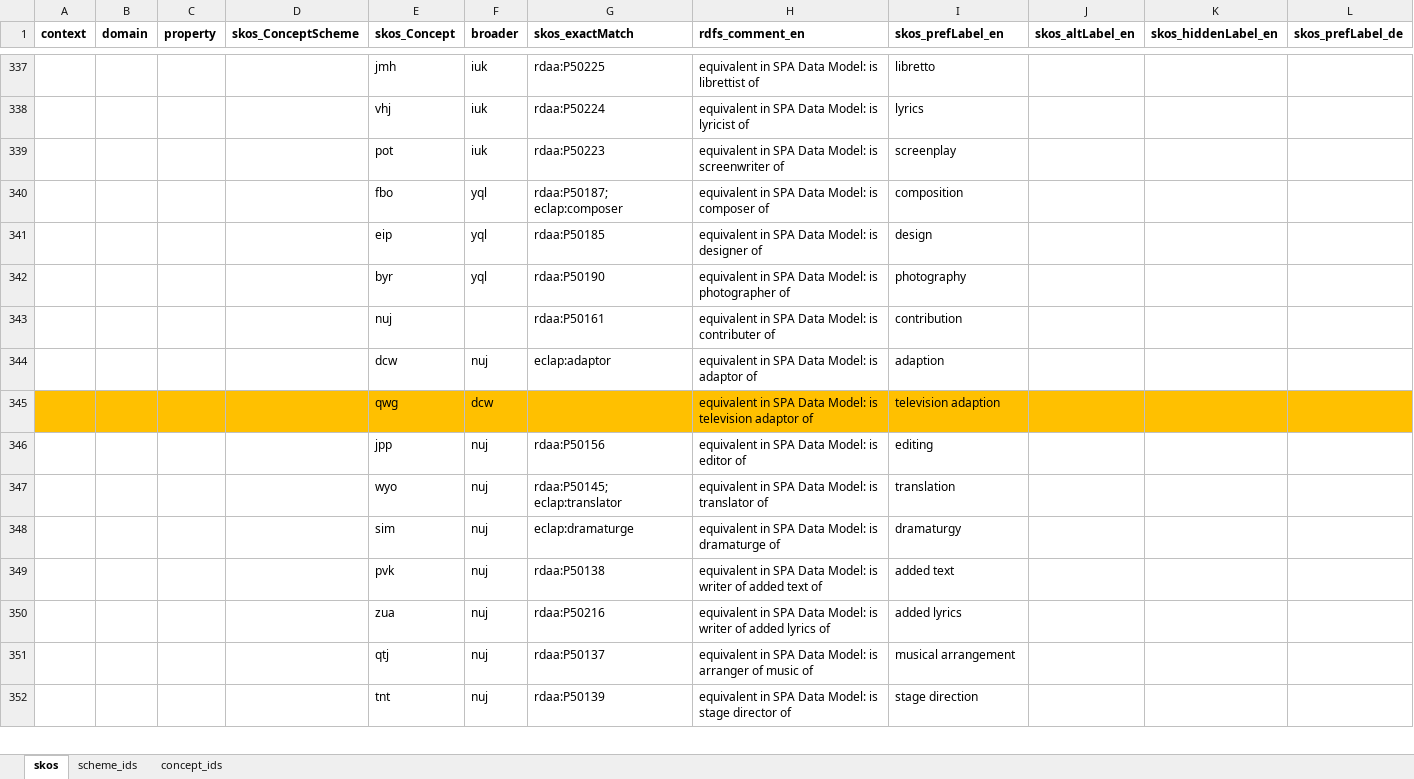
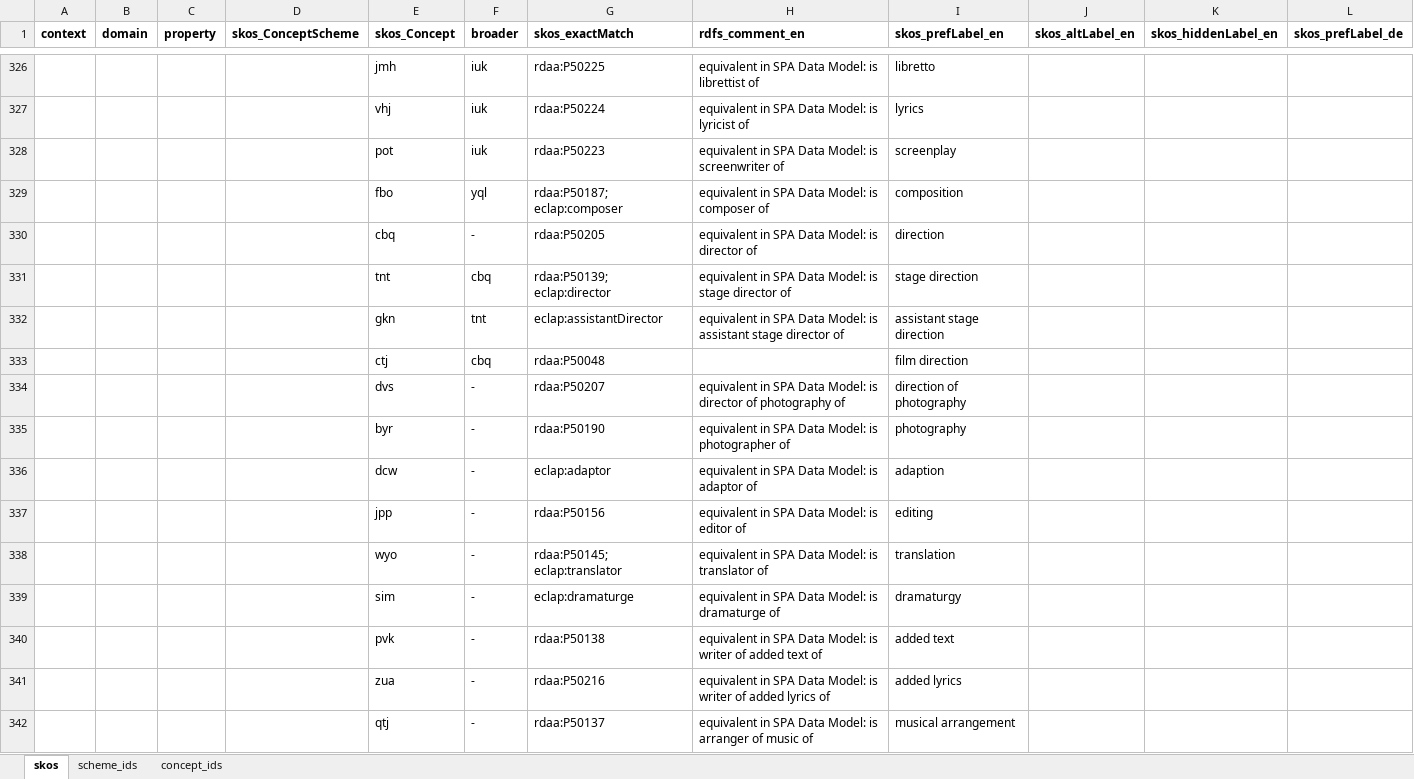
Before and after one commit to sapa/spa-vocabulary, an Excel workbook: source/ControlledTerms.xlsx, sheet skos, drawn as a sheet; only a part is shown, gaps mark what is left out; values as stored, in another font and other column widths than the file's, no borders; removed rows and columns are numbered as before the commit, all else as after; rows hold the shown columns only; the diff covers the shown part only; the diff names each change by its address in the sheet, - before the commit and + after, or states it on an @@ line.

```diff
--- a/source/ControlledTerms.xlsx (sheet skos)
+++ b/source/ControlledTerms.xlsx (sheet skos)
-row 341:  |  |  |  | eip | yql | rdaa:P50185 | equivalent in SPA Data Model: is designer of | design
+row 330:  |  |  |  | cbq | - | rdaa:P50205 | equivalent in SPA Data Model: is director of | direction
+row 331:  |  |  |  | tnt | cbq | rdaa:P50139; eclap:director | equivalent in SPA Data Model: is stage director of | stage direction
+row 332:  |  |  |  | gkn | tnt | eclap:assistantDirector | equivalent in SPA Data Model: is assistant stage director of | assistant stage direction
+row 333:  |  |  |  | ctj | cbq | rdaa:P50048 |  | film direction
+row 334:  |  |  |  | dvs | - | rdaa:P50207 | equivalent in SPA Data Model: is director of photography of | direction of photography
-F335 (broader): yql
+F335 (broader): -
-row 343:  |  |  |  | nuj |  | rdaa:P50161 | equivalent in SPA Data Model: is contributer of | contribution
-F336 (broader): nuj
+F336 (broader): -
-row 345:  |  |  |  | qwg | dcw |  | equivalent in SPA Data Model: is television adaptor of | television adaption
-F337:F342 (broader): nuj
+F337:F342 (broader): -
-row 352:  |  |  |  | tnt | nuj | rdaa:P50139 | equivalent in SPA Data Model: is stage director of | stage direction
```
Also changed, not shown: 4 added rows, 23 removed rows, 17 edited cells and cell formats elsewhere in this sheet, sheet concept_ids, 2 other files.
